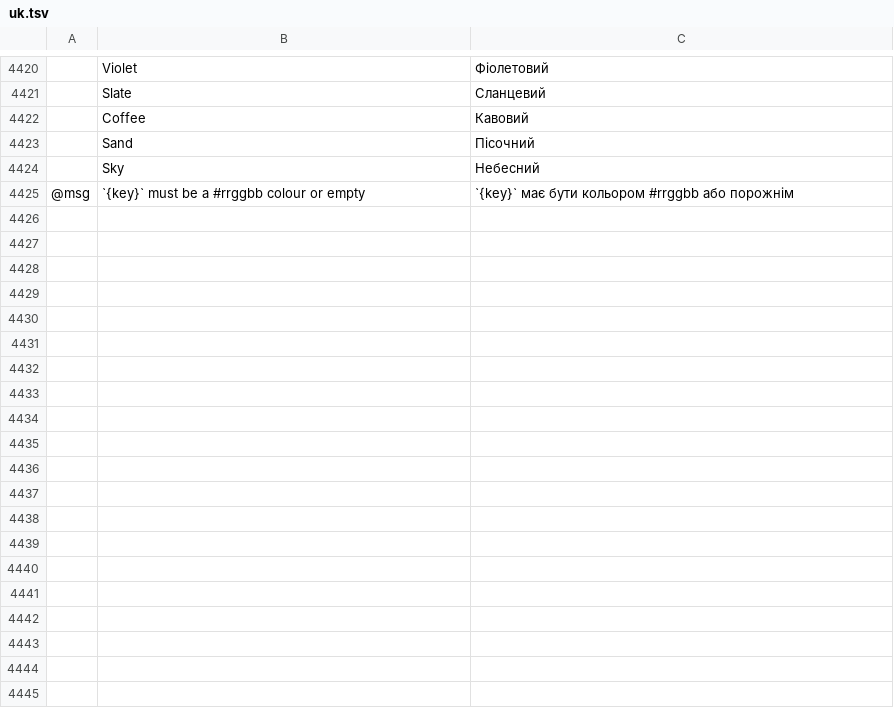
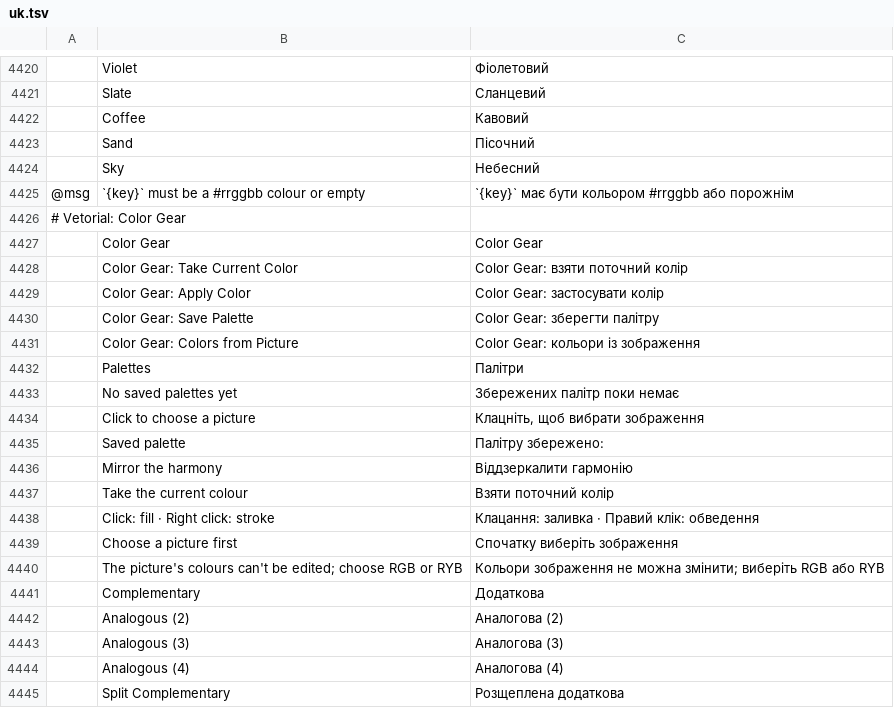
Before and after one commit to alefe7z/vetorial-pro, a TSV file: crates/ui-egui/src/i18n/uk.tsv, drawn as a sheet; only a part is shown, gaps mark what is left out; the diff covers the shown part only; the diff names each change by its address in the sheet, - before the commit and + after, or states it on an @@ line.

```diff
--- a/crates/ui-egui/src/i18n/uk.tsv
+++ b/crates/ui-egui/src/i18n/uk.tsv
+row 4426: # Vetorial: Color Gear
+row 4427:  | Color Gear | Color Gear
+row 4428:  | Color Gear: Take Current Color | Color Gear: взяти поточний колір
+row 4429:  | Color Gear: Apply Color | Color Gear: застосувати колір
+row 4430:  | Color Gear: Save Palette | Color Gear: зберегти палітру
+row 4431:  | Color Gear: Colors from Picture | Color Gear: кольори із зображення
+row 4432:  | Palettes | Палітри
+row 4433:  | No saved palettes yet | Збережених палітр поки немає
+row 4434:  | Click to choose a picture | Клацніть, щоб вибрати зображення
+row 4435:  | Saved palette | Палітру збережено:
+row 4436:  | Mirror the harmony | Віддзеркалити гармонію
+row 4437:  | Take the current colour | Взяти поточний колір
+row 4438:  | Click: fill · Right click: stroke | Клацання: заливка · Правий клік: обведення
+row 4439:  | Choose a picture first | Спочатку виберіть зображення
+row 4440:  | The picture's colours can't be edited; choose RGB or RYB | Кольори зображення не можна змінити; виберіть RGB або RYB
+row 4441:  | Complementary | Додаткова
+row 4442:  | Analogous (2) | Аналогова (2)
+row 4443:  | Analogous (3) | Аналогова (3)
+row 4444:  | Analogous (4) | Аналогова (4)
+row 4445:  | Split Complementary | Розщеплена додаткова
```
Also changed, not shown: 18 added rows elsewhere in this file, crates/ui-egui/src/i18n/de.tsv, crates/ui-egui/src/i18n/ja.tsv, 23 other files.
